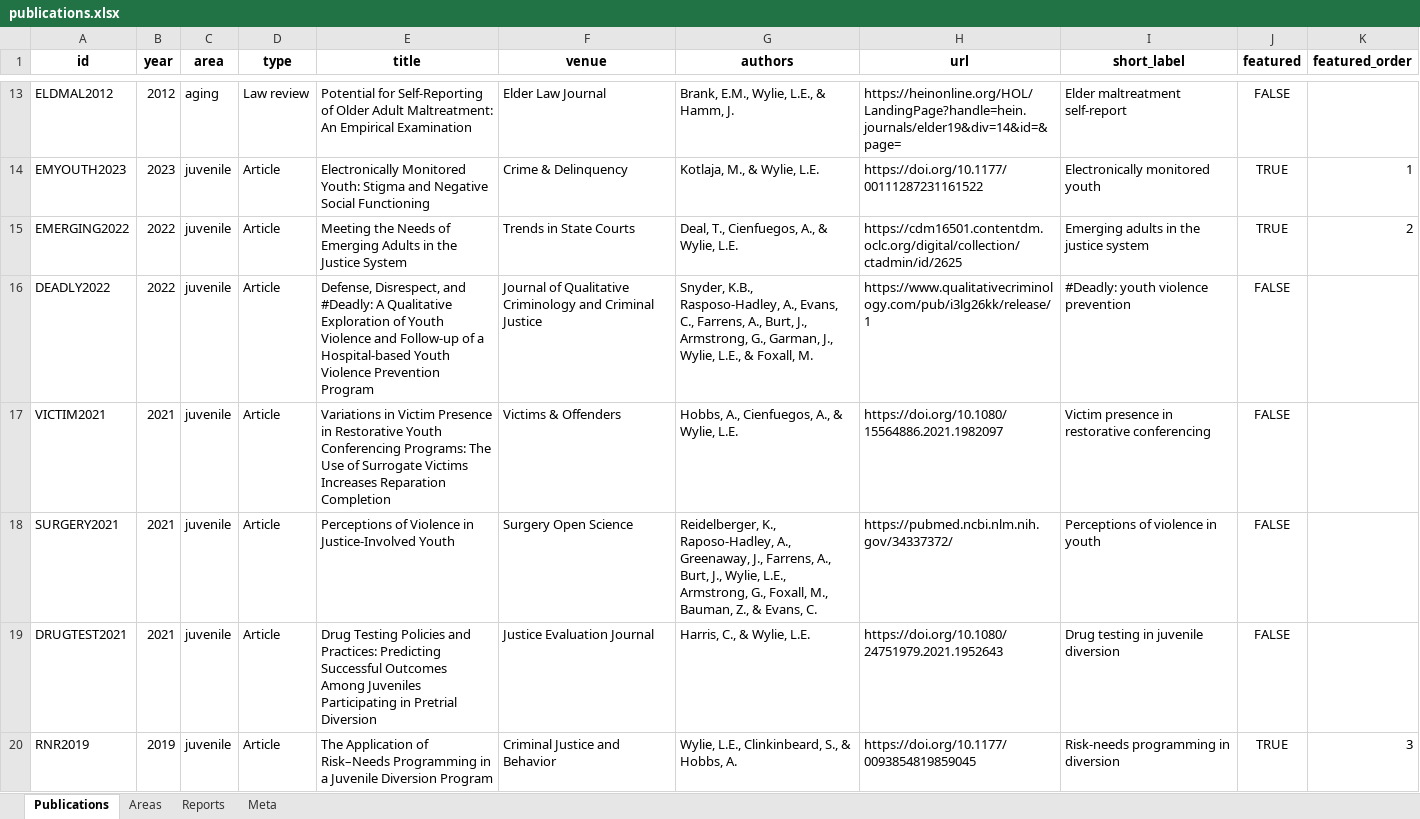
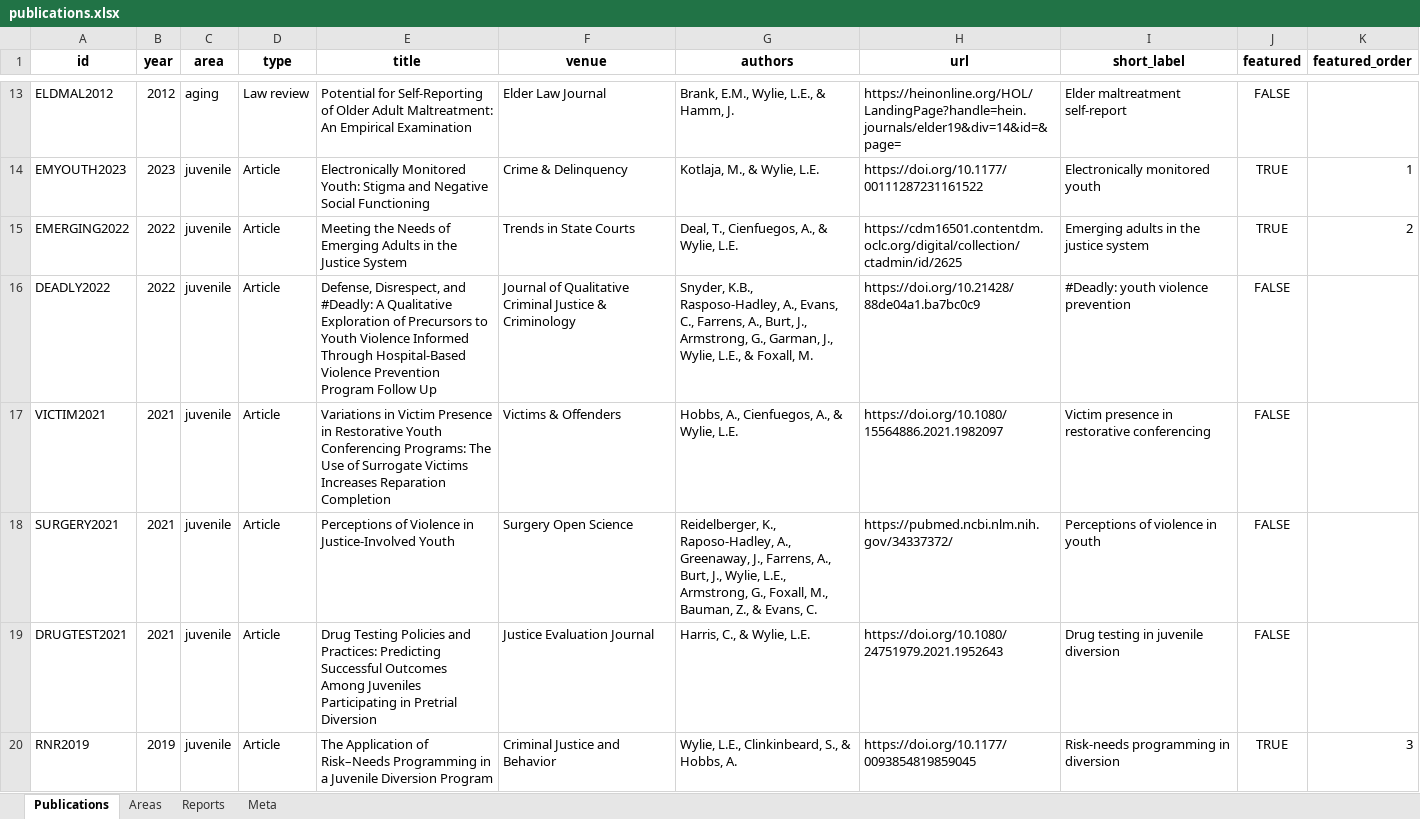
Before and after one commit to lwylie01/my-site, an Excel workbook: selected-work/data/publications.xlsx, sheet Publications, drawn as a sheet; only a part is shown, gaps mark what is left out; values as stored, in another font and other column widths than the file's, no borders; the diff names each change by its address in the sheet, - before the commit and + after, or states it on an @@ line.

```diff
--- a/selected-work/data/publications.xlsx (sheet Publications)
+++ b/selected-work/data/publications.xlsx (sheet Publications)
-E16 (title): …Exploration of Youth Violence and Follow-up of a Hospital-based Youth Violence Prevention Program
+E16 (title): …Exploration of Precursors to Youth Violence Informed Through Hospital-Based Violence Prevention Program Follow Up
-F16 (venue): …of Qualitative Criminology and Criminal Justice
+F16 (venue): …of Qualitative Criminal Justice & Criminology
-H16 (url): https://www.qualitativecriminology.com/pub/i3lg26kk/release/1
+H16 (url): https://doi.org/10.21428/88de04a1.ba7bc0c9
```
Also changed, not shown: 5 other files.
